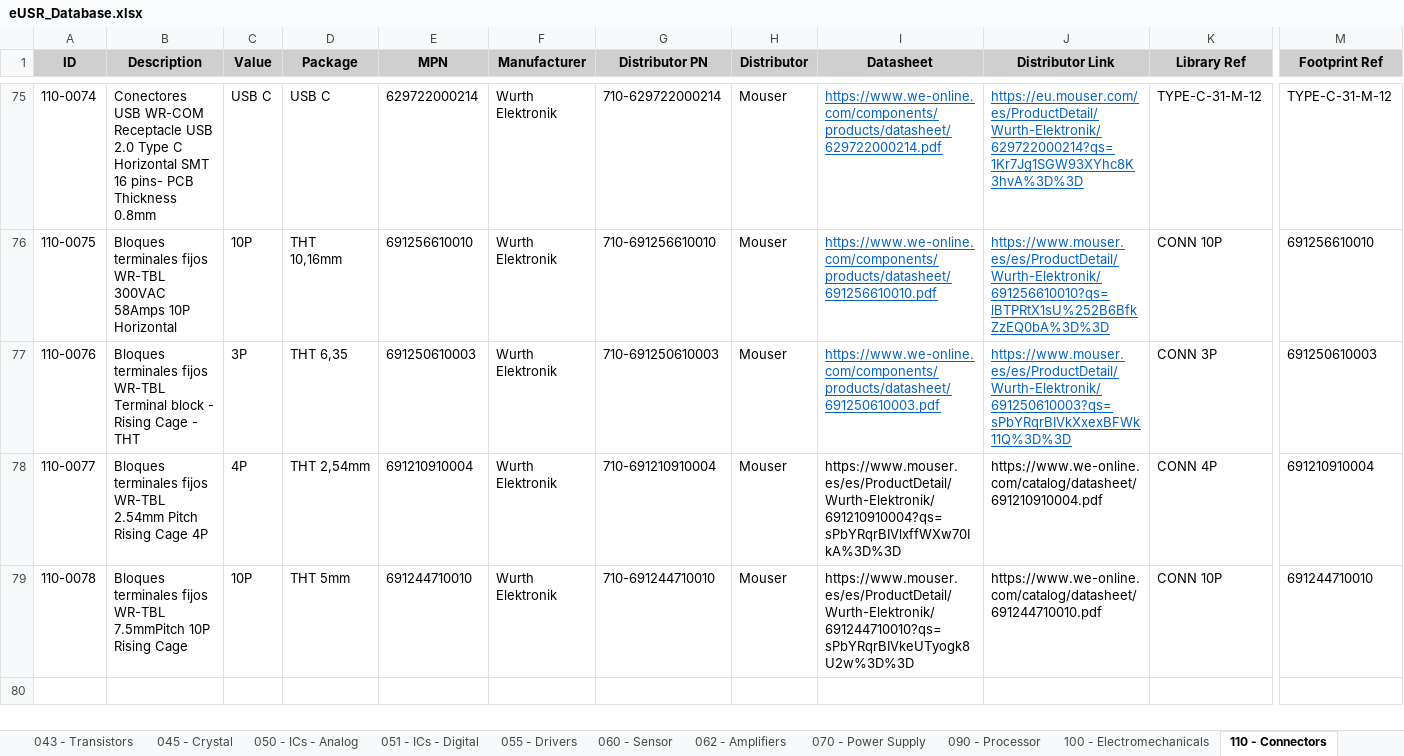
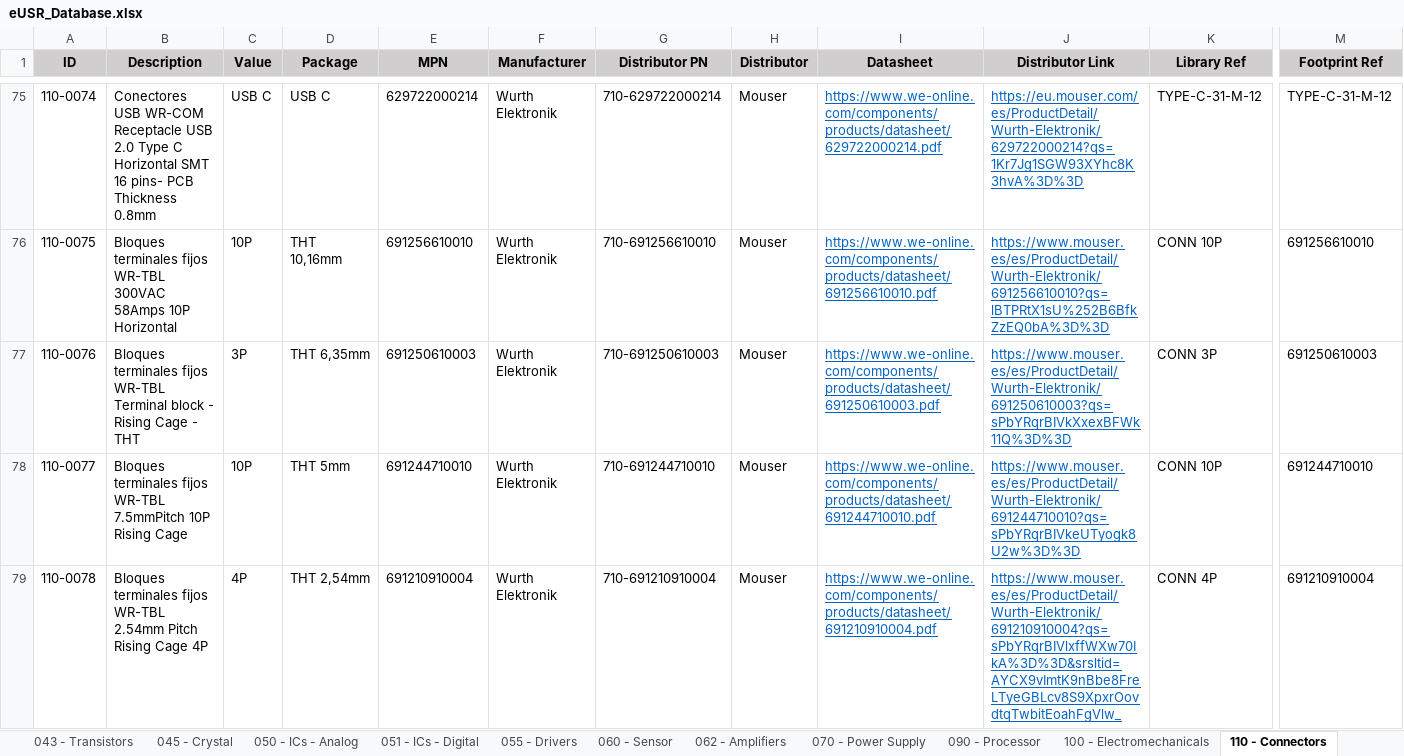
Before and after one commit to Gustavo-Gago/LIB, an Excel workbook: eUSR_Database.xlsx, sheet 110 - Connectors, drawn as a sheet; only a part is shown, gaps mark what is left out; values as stored, in another font and other column widths than the file's, no borders; the diff names each change by its address in the sheet, - before the commit and + after, or states it on an @@ line.

```diff
--- a/eUSR_Database.xlsx (sheet 110 - Connectors)
+++ b/eUSR_Database.xlsx (sheet 110 - Connectors)
-D77 (Package): THT 6,35
+D77 (Package): THT 6,35mm
-B78 (Description): …fijos WR-TBL 2.54mm Pitch Rising Cage 4P
+B78 (Description): …fijos WR-TBL 7.5mmPitch 10P Rising Cage
-C78 (Value): 4P
+C78 (Value): 10P
-D78 (Package): THT 2,54mm
+D78 (Package): THT 5mm
-E78 (MPN): 691210910004
+E78 (MPN): 691244710010
-G78 (Distributor PN): 710-691210910004
+G78 (Distributor PN): 710-691244710010
-I78 (Datasheet): https://www.mouser.es/es/ProductDetail/Wurth-Elektronik/691210910004?qs=sPbYRqrBIVlxffWXw70IkA%3D%3D
+I78 (Datasheet): https://www.we-online.com/components/products/datasheet/691244710010.pdf
@@ I78:J79 underline: off → on, text colour: black → #0563C1 @@
-J78 (Distributor Link): https://www.we-online.com/catalog/datasheet/691210910004.pdf
+J78 (Distributor Link): https://www.mouser.es/es/ProductDetail/Wurth-Elektronik/691244710010?qs=sPbYRqrBIVkeUTyogk8U2w%3D%3D
-K78 (Library Ref): CONN 4P
+K78 (Library Ref): CONN 10P
-M78 (Footprint Ref): 691210910004
+M78 (Footprint Ref): 691244710010
-B79 (Description): …fijos WR-TBL 7.5mmPitch 10P Rising Cage
+B79 (Description): …fijos WR-TBL 2.54mm Pitch Rising Cage 4P
-C79 (Value): 10P
+C79 (Value): 4P
-D79 (Package): THT 5mm
+D79 (Package): THT 2,54mm
-E79 (MPN): 691244710010
+E79 (MPN): 691210910004
-G79 (Distributor PN): 710-691244710010
+G79 (Distributor PN): 710-691210910004
-I79 (Datasheet): https://www.mouser.es/es/ProductDetail/Wurth-Elektronik/691244710010?qs=sPbYRqrBIVkeUTyogk8U2w%3D%3D
+I79 (Datasheet): https://www.we-online.com/components/products/datasheet/691210910004.pdf
-J79 (Distributor Link): https://www.we-online.com/catalog/datasheet/691244710010.pdf
+J79 (Distributor Link): https://www.mouser.es/es/ProductDetail/Wurth-Elektronik/691210910004?qs=sPbYRqrBIVlxffWXw70IkA%3D%3D&srsltid=AYCX9vImtK9nBbe8FreLTyeGBLcv8S9XpxrOovdtqTwbitEoahFgVlw_
-K79 (Library Ref): CONN 10P
+K79 (Library Ref): CONN 4P
-M79 (Footprint Ref): 691244710010
+M79 (Footprint Ref): 691210910004
```
Also changed, not shown: 2 other files.
